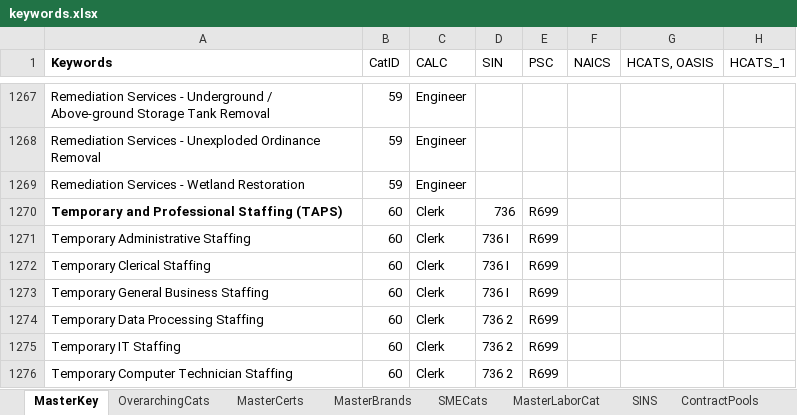
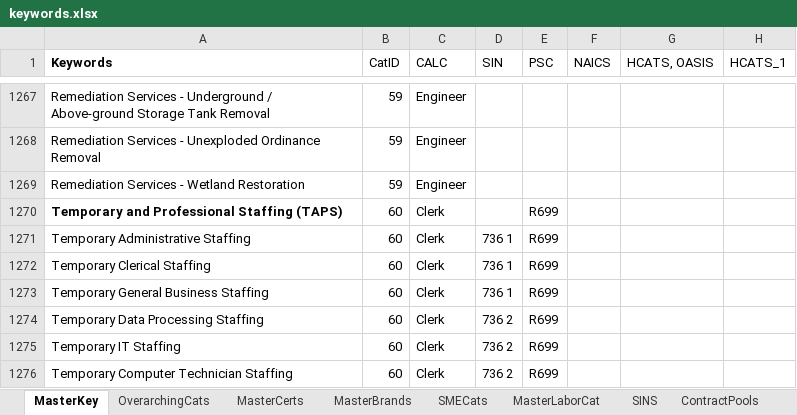
Before and after one commit to snakrani/discovery, an Excel workbook: app/data/keywords.xlsx, sheet MasterKey, drawn as a sheet; only a part is shown, gaps mark what is left out; values as stored, in another font and other column widths than the file's, no borders; conditional formats not drawn; the diff names each change by its address in the sheet, - before the commit and + after, or states it on an @@ line.

Commit message:
Removing a non supported SIN code (736) from the keyword data.

```diff
--- a/app/data/keywords.xlsx (sheet MasterKey)
+++ b/app/data/keywords.xlsx (sheet MasterKey)
-D1270 (SIN): 736
+D1270 (SIN): (empty)
-D1271:D1273 (SIN): 736 I
+D1271:D1273 (SIN): 736 1
```
